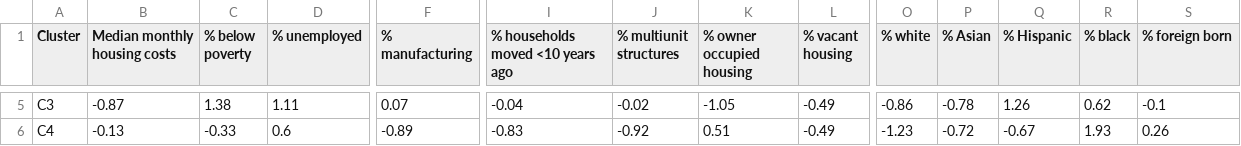
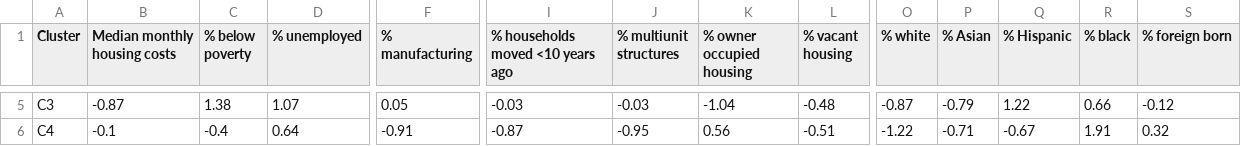
Before and after one commit to su-gis/VNE, a CSV file: VNE_New_York_kmeans_C5/data/CSV_ZSCORES_New_York_kmeans_C5.csv, drawn as a sheet; only a part is shown, gaps mark what is left out; the diff covers the shown part only; the diff names each change by its address in the sheet, - before the commit and + after, or states it on an @@ line.

```diff
--- a/VNE_New_York_kmeans_C5/data/CSV_ZSCORES_New_York_kmeans_C5.csv
+++ b/VNE_New_York_kmeans_C5/data/CSV_ZSCORES_New_York_kmeans_C5.csv
-D5 (% unemployed): 1.11
+D5 (% unemployed): 1.07
-F5 (% manufacturing): 0.07
+F5 (% manufacturing): 0.05
-I5 (% households moved <10 years ago): -0.04
+I5 (% households moved <10 years ago): -0.03
-J5 (% multiunit structures): -0.02
+J5 (% multiunit structures): -0.03
-K5 (% owner occupied housing): -1.05
+K5 (% owner occupied housing): -1.04
-L5 (% vacant housing): -0.49
+L5 (% vacant housing): -0.48
-O5 (% white): -0.86
+O5 (% white): -0.87
-P5 (% Asian): -0.78
+P5 (% Asian): -0.79
-Q5 (% Hispanic): 1.26
+Q5 (% Hispanic): 1.22
-R5 (% black): 0.62
+R5 (% black): 0.66
-S5 (% foreign born): -0.1
+S5 (% foreign born): -0.12
-B6 (Median monthly housing costs): -0.13
+B6 (Median monthly housing costs): -0.1
-C6 (% below poverty): -0.33
+C6 (% below poverty): -0.4
-D6 (% unemployed): 0.6
+D6 (% unemployed): 0.64
-F6 (% manufacturing): -0.89
+F6 (% manufacturing): -0.91
-I6 (% households moved <10 years ago): -0.83
+I6 (% households moved <10 years ago): -0.87
-J6 (% multiunit structures): -0.92
+J6 (% multiunit structures): -0.95
-K6 (% owner occupied housing): 0.51
+K6 (% owner occupied housing): 0.56
-L6 (% vacant housing): -0.49
+L6 (% vacant housing): -0.51
-O6 (% white): -1.23
+O6 (% white): -1.22
-P6 (% Asian): -0.72
+P6 (% Asian): -0.71
-R6 (% black): 1.93
+R6 (% black): 1.91
-S6 (% foreign born): 0.26
+S6 (% foreign born): 0.32
```
Also changed, not shown: 38 edited cells elsewhere in this file, VNE_New_York_kmeans_C5/data/CSV_CLUSTER_New_York_kmeans_C5_2018.csv, VNE_New_York_kmeans_C5/data/CSV_VARIABLES_New_York_kmeans_C5.csv, 5 other files.
